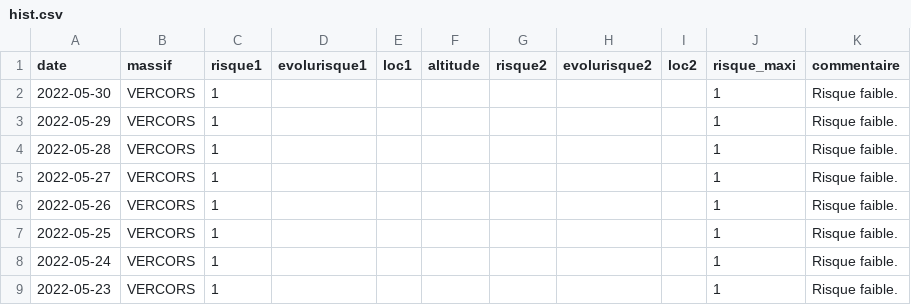
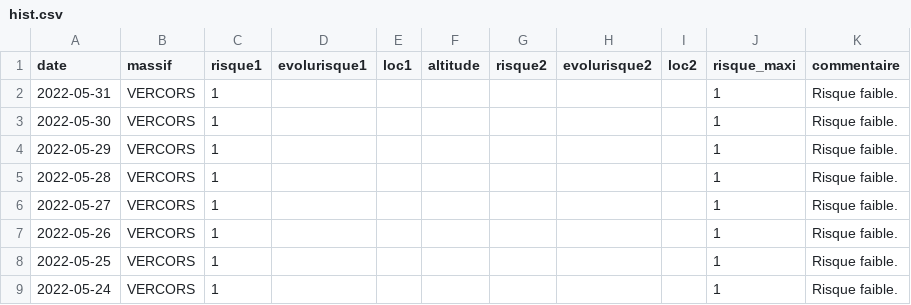
Before and after one commit to qloridant/meteofrance_bra_hist, a CSV file: src/data/VERCORS/hist.csv, drawn as a sheet; only a part is shown; the shorter side is filled out with more unchanged rows; the diff names each change by its address in the sheet, - before the commit and + after, or states it on an @@ line.

Commit message:
Daily automatic file update

```diff
--- a/src/data/VERCORS/hist.csv
+++ b/src/data/VERCORS/hist.csv
+row 2: 2022-05-31 | VERCORS | 1 |  |  |  |  |  |  | 1 | Risque faible.
```
